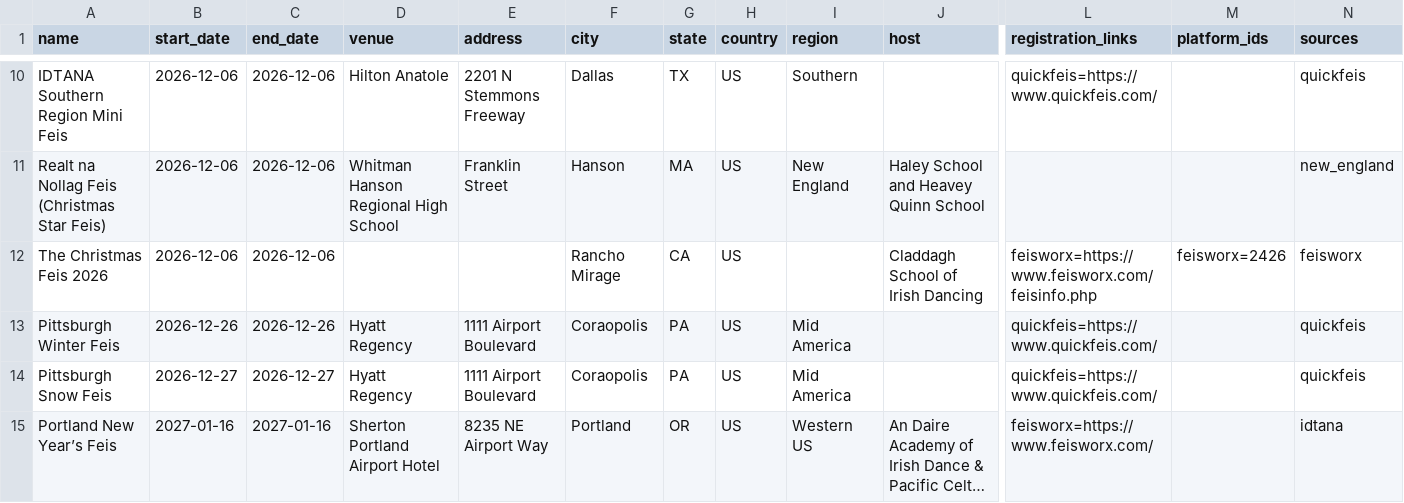
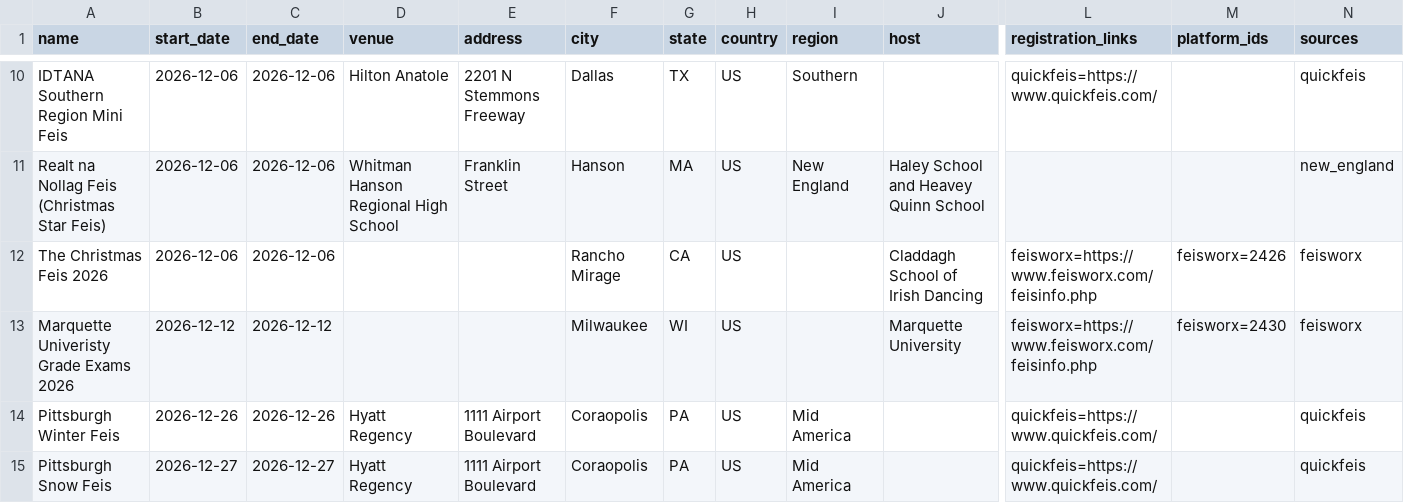
Before and after one commit to SweetCodeLLC/feis-master-list, a CSV file: data/feiseanna.csv, drawn as a sheet; only a part is shown, gaps mark what is left out; the shorter side is filled out with more unchanged rows; long unchanged cells end in …; rows hold the shown columns only; the diff names each change by its address in the sheet, - before the commit and + after, or states it on an @@ line.

```diff
--- a/data/feiseanna.csv
+++ b/data/feiseanna.csv
+row 13: Marquette Univeristy Grade Exams 2026 | 2026-12-12 | 2026-12-12 |  |  | Milwaukee | WI | US |  | Marquette University | feisworx=https://www.feisworx.com/feisinfo.php | feisworx=2430 | feisworx
```
Also changed, not shown: 2 other files.
